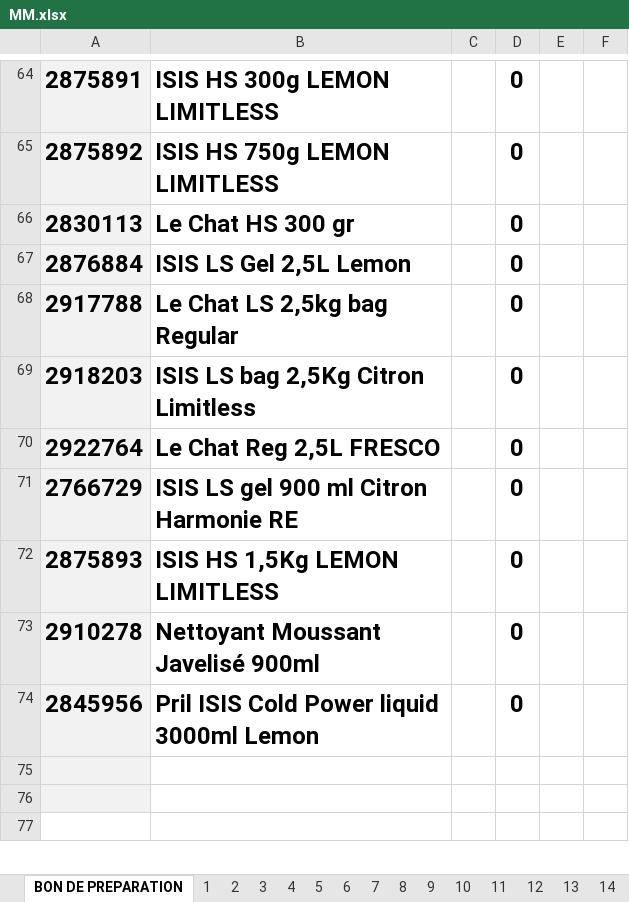
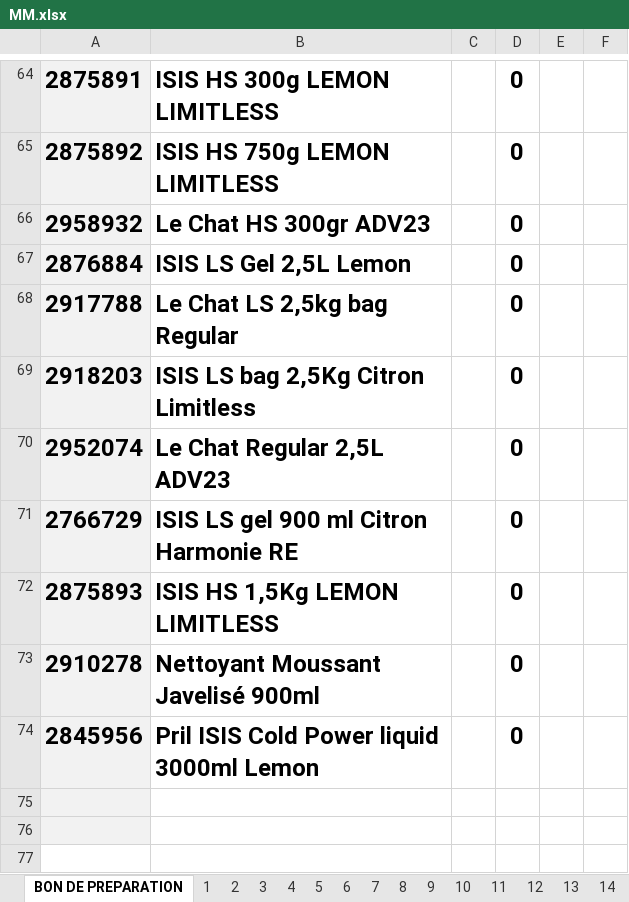
Before and after one commit to kenzaaallouche/Andromede-app1, an Excel workbook: MM.xlsx, sheet BON DE PREPARATION, drawn as a sheet; only a part is shown, gaps mark what is left out; values as stored, in another font and other column widths than the file's, no borders; conditional formats not drawn; removed rows and columns are numbered as before the commit, all else as after; the diff names each change by its address in the sheet, - before the commit and + after, or states it on an @@ line.

```diff
--- a/MM.xlsx (sheet BON DE PREPARATION)
+++ b/MM.xlsx (sheet BON DE PREPARATION)
-A66: 2830113
+A66: 2958932
-B66: Le Chat HS 300 gr
+B66: Le Chat HS 300gr ADV23
-row 70: 2922764 | Le Chat Reg 2,5L FRESCO |  | 0
+row 70: 2952074 | Le Chat Regular 2,5L ADV23 |  | 0
```
Also changed, not shown: sheet 12 (3), sheet 19 (3), sheet 10 (5), sheet 16 (3), sheet 17 (3), sheet 18 (3), 35 more sheets, PS.xlsx, SWS.xlsx, 1 other file.
